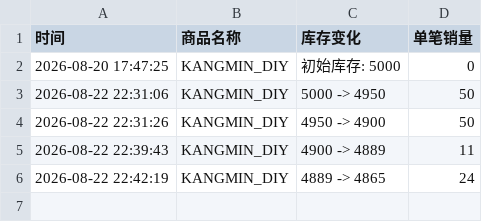
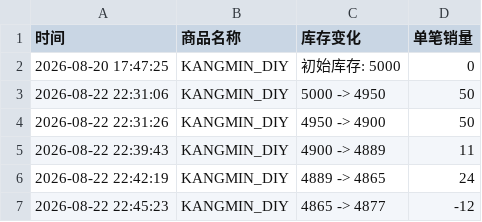
Before and after one commit to Juineii/verivery_md0822, a CSV file: KANGMIN_DIY.csv, drawn as a sheet; the diff names each change by its address in the sheet, - before the commit and + after, or states it on an @@ line.

```diff
--- a/KANGMIN_DIY.csv
+++ b/KANGMIN_DIY.csv
+row 7: 2026-08-22 22:45:23 | KANGMIN_DIY | 4865 -> 4877 | -12
```
Also changed, not shown: VERIVERY线下团签.csv.
